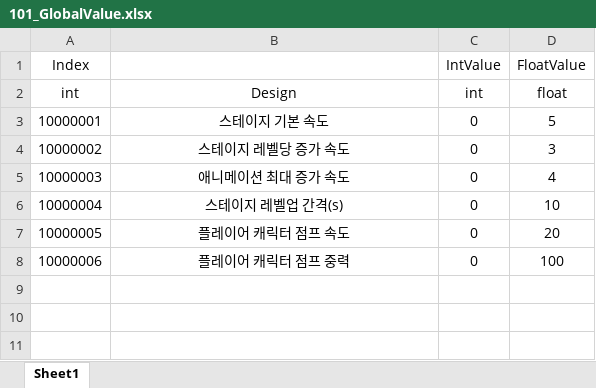
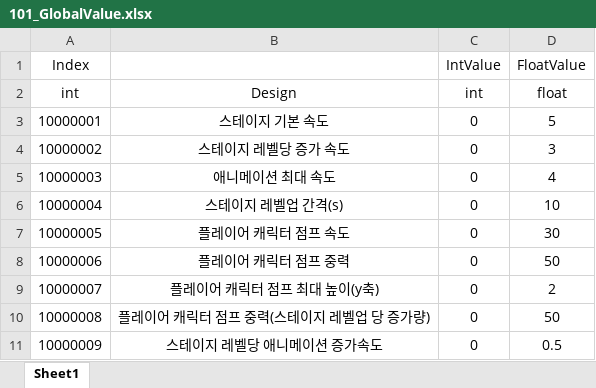
Before and after one commit to olzL/ProjectCasual, an Excel workbook: TableOrigin/101_GlobalValue.xlsx, sheet Sheet1, drawn as a sheet; values as stored, in another font and other column widths than the file's, no borders; the diff names each change by its address in the sheet, - before the commit and + after, or states it on an @@ line.

Commit message:
점프 및 애니메이션 수정
- 스테이지 레벨 업에 따른 애니메이션 속도 조절 로직 변경 및 점프 애니메이션도 같이 조절되도록 추가

```diff
--- a/TableOrigin/101_GlobalValue.xlsx (sheet Sheet1)
+++ b/TableOrigin/101_GlobalValue.xlsx (sheet Sheet1)
-B5: 애니메이션 최대 증가 속도
+B5: 애니메이션 최대 속도
-D7 (FloatValue): 20
+D7 (FloatValue): 30
-D8 (FloatValue): 100
+D8 (FloatValue): 50
+row 9: 10000007 | 플레이어 캐릭터 점프 최대 높이(y축) | 0 | 2
+row 10: 10000008 | 플레이어 캐릭터 점프 중력(스테이지 레벨업 당 증가량) | 0 | 50
+row 11: 10000009 | 스테이지 레벨당 애니메이션 증가속도 | 0 | 0.5
```
Also changed, not shown: 22 other files.
